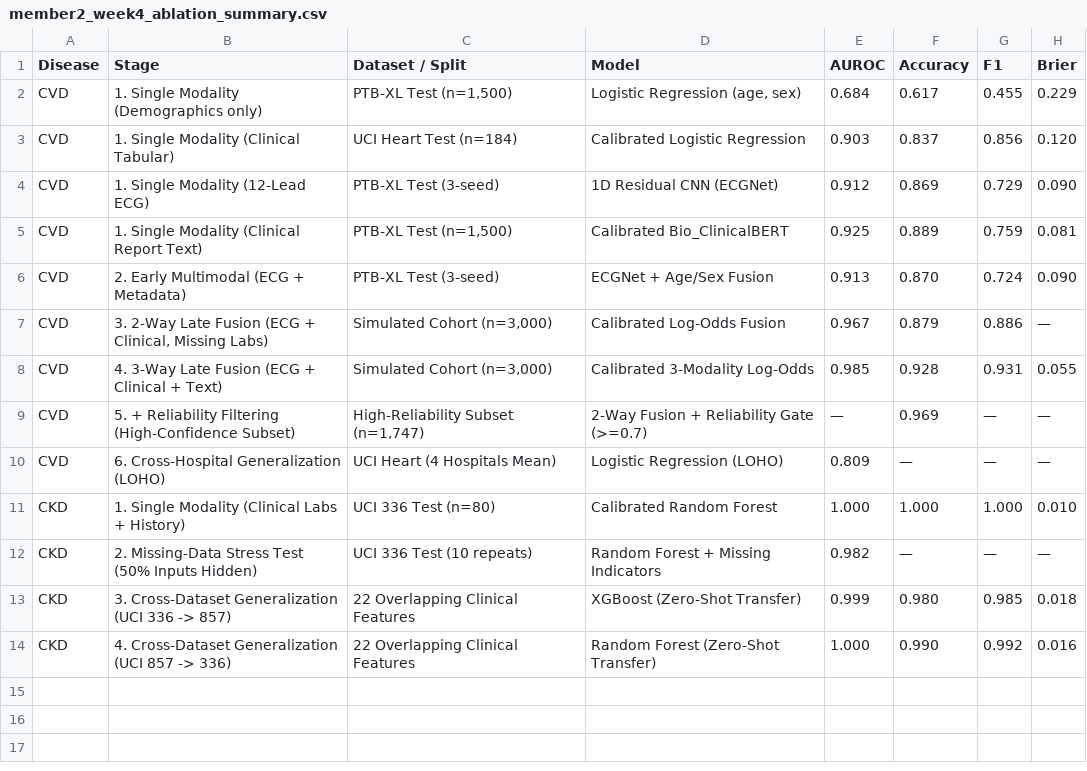
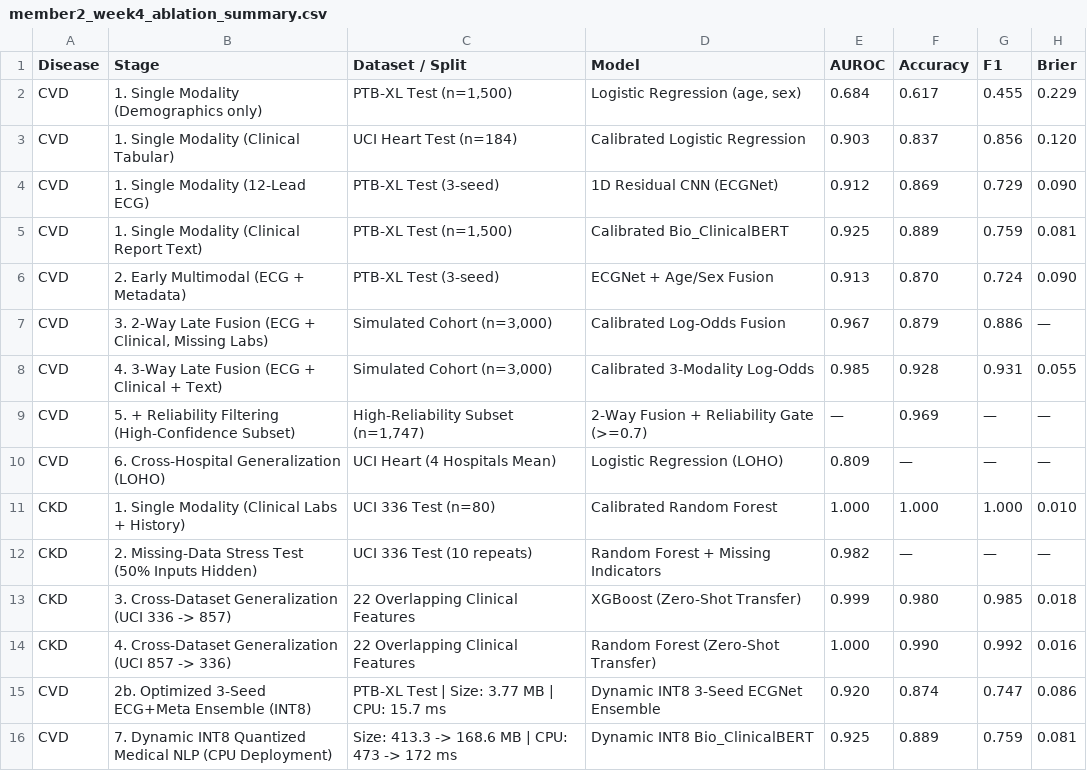
Before and after one commit to SparshSuryan/multimodal-multi-disease-cdss, a CSV file: docs/results/member2_week4_ablation_summary.csv, drawn as a sheet; the diff names each change by its address in the sheet, - before the commit and + after, or states it on an @@ line.

Commit message:
feat(eval): add Notebook 07 master baseline vs optimized summary and INT8 quantization benchmarks

```diff
--- a/docs/results/member2_week4_ablation_summary.csv
+++ b/docs/results/member2_week4_ablation_summary.csv
+row 15: CVD | 2b. Optimized 3-Seed ECG+Meta Ensemble (INT8) | PTB-XL Test | Size: 3.77 MB | CPU: 15.7 ms | Dynamic INT8 3-Seed ECGNet Ensemble | 0.920 | 0.874 | 0.747 | 0.086
+row 16: CVD | 7. Dynamic INT8 Quantized Medical NLP (CPU Deployment) | Size: 413.3 -> 168.6 MB | CPU: 473 -> 172 ms | Dynamic INT8 Bio_ClinicalBERT | 0.925 | 0.889 | 0.759 | 0.081
```
Also changed, not shown: 3 other files.
